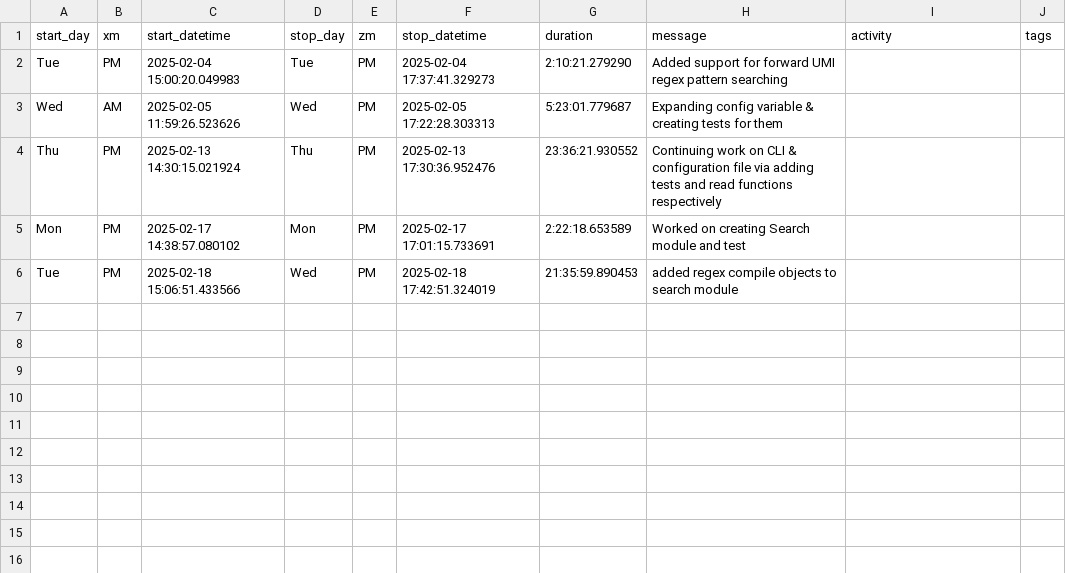
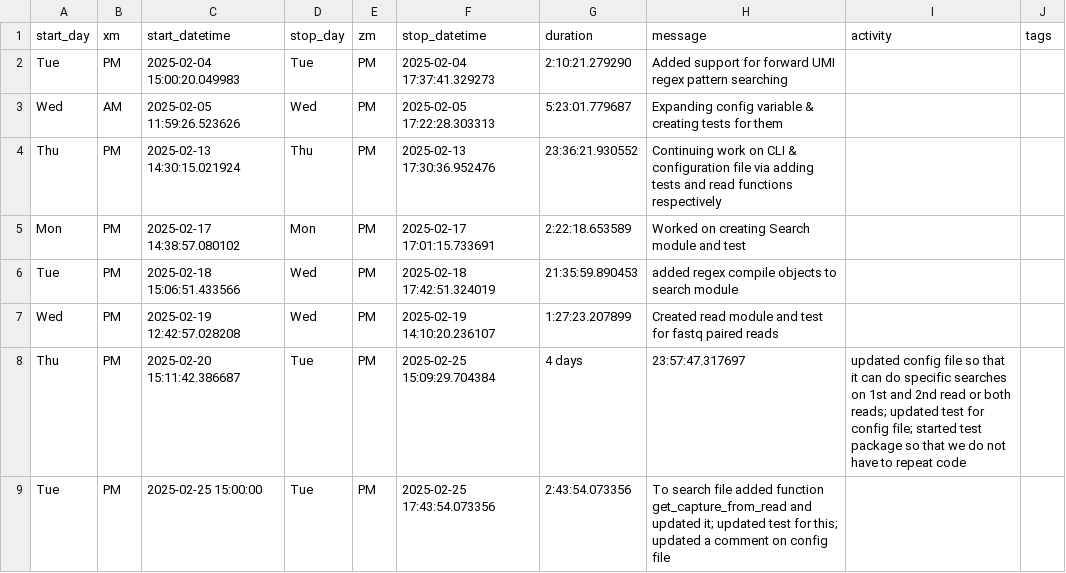
Before and after one commit to JudoWill/outerspace, a CSV file: doc/timetracking/timetracker_outerspace_jupyter-sb4476.csv, drawn as a sheet.

Commit message:
timetracking file added

```diff
--- a/doc/timetracking/timetracker_outerspace_jupyter-sb4476.csv
+++ b/doc/timetracking/timetracker_outerspace_jupyter-sb4476.csv
@@ -6 +6,4 @@ Mon,PM,2025-02-17 14:38:57.080102,Mon,PM,2025-02-17 17:01:15.733691,2:22:18.6535
 Tue,PM,2025-02-18 15:06:51.433566,Wed,PM,2025-02-18 17:42:51.324019,21:35:59.890453,added regex compile objects to search module,,
+Wed,PM,2025-02-19 12:42:57.028208,Wed,PM,2025-02-19 14:10:20.236107,1:27:23.207899,Created read module and test for fastq paired reads,,
+Thu,PM,2025-02-20 15:11:42.386687,Tue,PM,2025-02-25 15:09:29.704384,4 days, 23:57:47.317697,updated config file so that it can do specific searches on 1st and 2nd read or both reads; updated test for config file; started test package so that we do not have to repeat code,,
+Tue,PM,2025-02-25 15:00:00,Tue,PM,2025-02-25 17:43:54.073356,2:43:54.073356,To search file added function get_capture_from_read and updated it; updated test for this; updated a comment on config file,,
```
